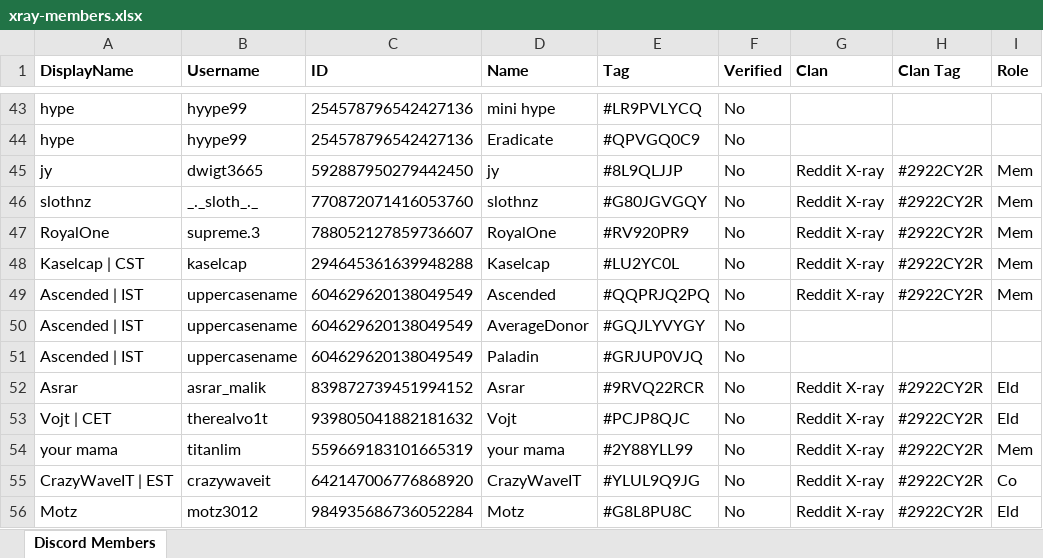
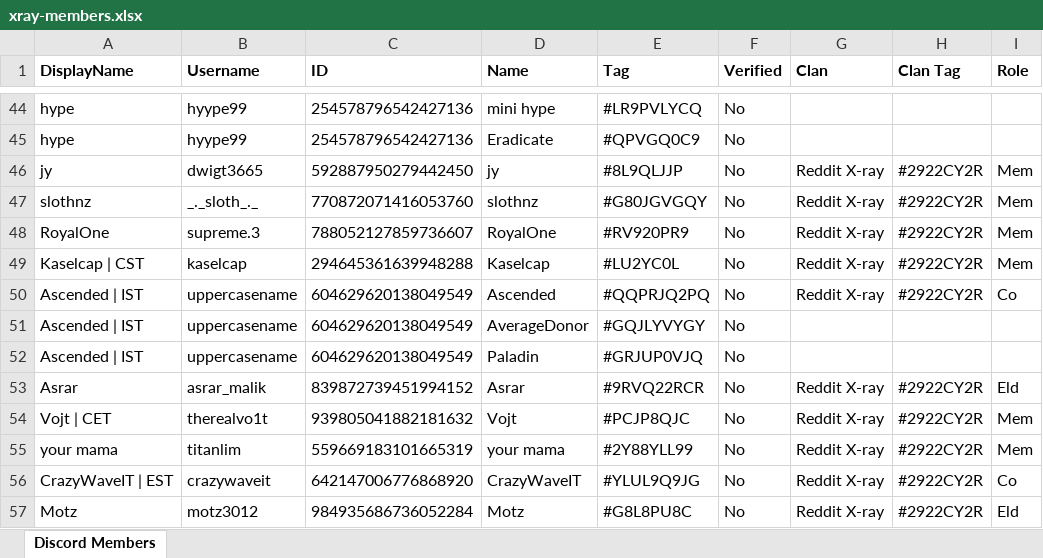
Before and after one commit to DrNekoSenpai/x-ray, an Excel workbook: xray-members.xlsx, sheet Discord Members, drawn as a sheet; only a part is shown, gaps mark what is left out; values as stored, in another font and other column widths than the file's, no borders; charts and pictures and conditional formats not drawn; addresses are those after the commit; the diff covers the shown part only; the diff names each change by its address in the sheet, - before the commit and + after, or states it on an @@ line.

```diff
--- a/xray-members.xlsx (sheet Discord Members)
+++ b/xray-members.xlsx (sheet Discord Members)
-I50 (Role): Mem
+I50 (Role): Co
-I54 (Role): Eld
+I54 (Role): Mem
```
Also changed, not shown: 7 added rows, 6 removed rows and 6 edited cells elsewhere in this sheet, 20 other files.
